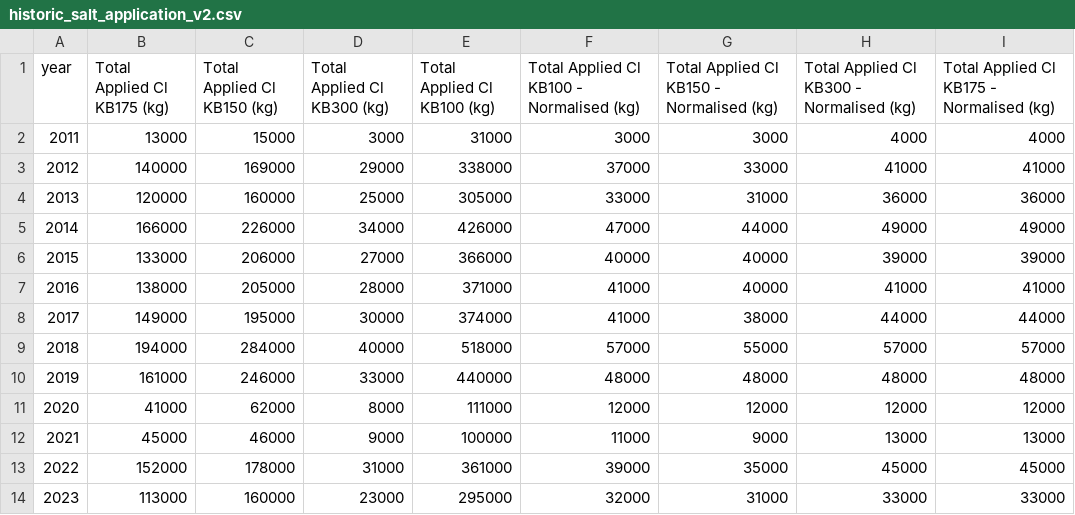
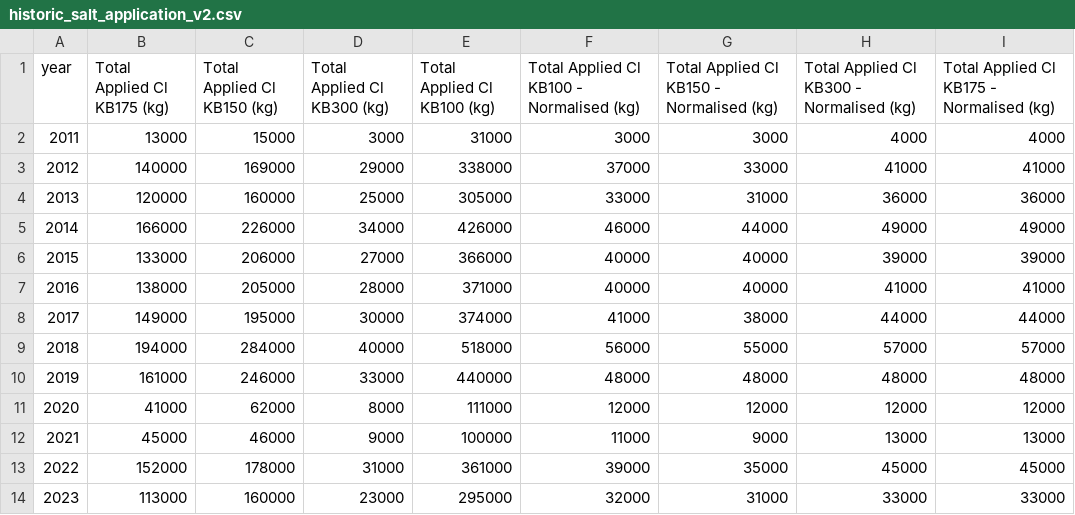
Before and after one commit to wndlovu/kampoosa_paper, a CSV file: results/tables/historic_salt_application_v2.csv (was data/historic_salt_application_v2.csv), drawn as a sheet.

```diff
--- a/data/historic_salt_application_v2.csv
+++ b/results/tables/historic_salt_application_v2.csv
@@ -4,7 +4,7 @@ year,Total Applied Cl KB175 (kg),Total Applied Cl KB150 (kg),Total Applied Cl KB
 2013,120000,160000,25000,305000,33000,31000,36000,36000
-2014,166000,226000,34000,426000,47000,44000,49000,49000
+2014,166000,226000,34000,426000,46000,44000,49000,49000
 2015,133000,206000,27000,366000,40000,40000,39000,39000
-2016,138000,205000,28000,371000,41000,40000,41000,41000
+2016,138000,205000,28000,371000,40000,40000,41000,41000
 2017,149000,195000,30000,374000,41000,38000,44000,44000
-2018,194000,284000,40000,518000,57000,55000,57000,57000
+2018,194000,284000,40000,518000,56000,55000,57000,57000
 2019,161000,246000,33000,440000,48000,48000,48000,48000
```
Also changed, not shown: results/tables/annualAccumulation.csv, 22 other files.
